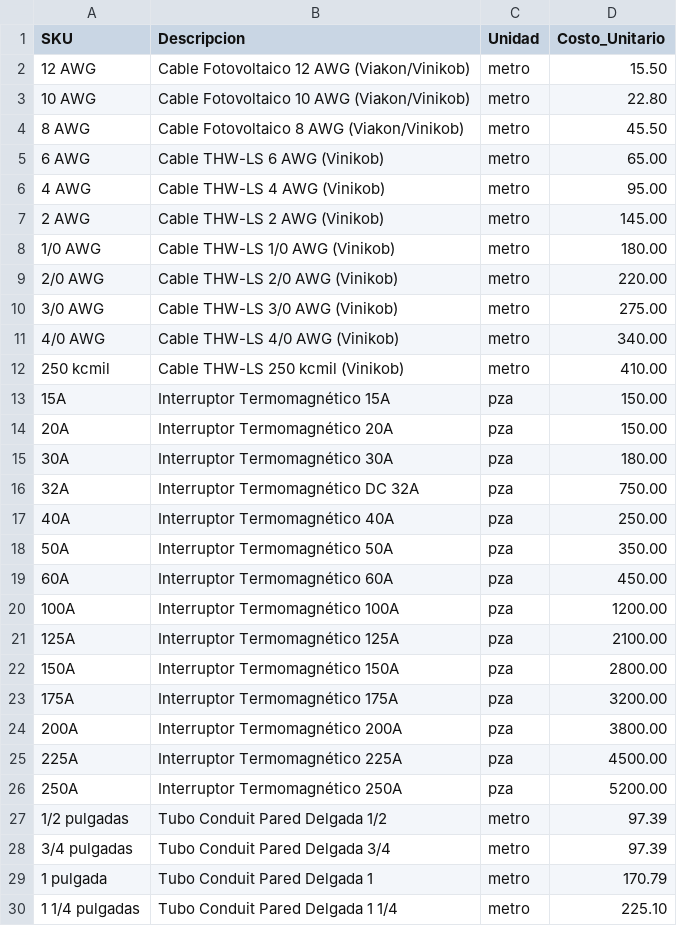
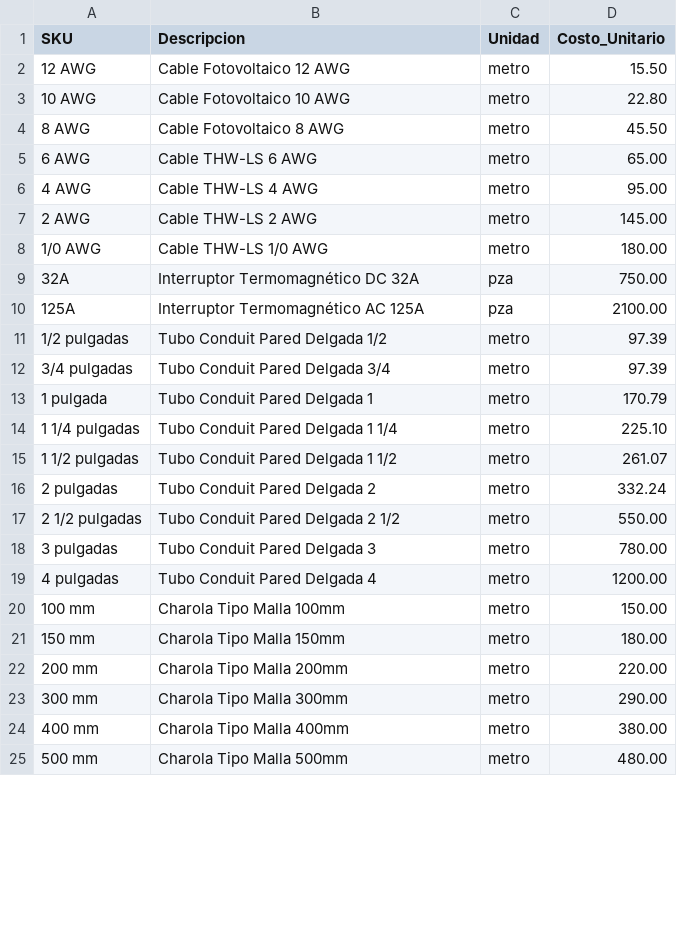
Before and after one commit to dead-can-dance/costeadorContenedor, a CSV file: app/data/precios_materiales.csv, drawn as a sheet; only a part is shown; the shorter side is filled out with more unchanged rows; the diff covers the shown part only.

```diff
--- a/app/data/precios_materiales.csv
+++ b/app/data/precios_materiales.csv
@@ -1,27 +1,11 @@
 SKU,Descripcion,Unidad,Costo_Unitario
-12 AWG,Cable Fotovoltaico 12 AWG (Viakon/Vinikob),metro,15.50
-10 AWG,Cable Fotovoltaico 10 AWG (Viakon/Vinikob),metro,22.80
-8 AWG,Cable Fotovoltaico 8 AWG (Viakon/Vinikob),metro,45.50
-6 AWG,Cable THW-LS 6 AWG (Vinikob),metro,65.00
-4 AWG,Cable THW-LS 4 AWG (Vinikob),metro,95.00
-2 AWG,Cable THW-LS 2 AWG (Vinikob),metro,145.00
-1/0 AWG,Cable THW-LS 1/0 AWG (Vinikob),metro,180.00
-2/0 AWG,Cable THW-LS 2/0 AWG (Vinikob),metro,220.00
-3/0 AWG,Cable THW-LS 3/0 AWG (Vinikob),metro,275.00
-4/0 AWG,Cable THW-LS 4/0 AWG (Vinikob),metro,340.00
-250 kcmil,Cable THW-LS 250 kcmil (Vinikob),metro,410.00
-15A,Interruptor Termomagnético 15A,pza,150.00
-20A,Interruptor Termomagnético 20A,pza,150.00
-30A,Interruptor Termomagnético 30A,pza,180.00
+12 AWG,Cable Fotovoltaico 12 AWG,metro,15.50
+10 AWG,Cable Fotovoltaico 10 AWG,metro,22.80
+8 AWG,Cable Fotovoltaico 8 AWG,metro,45.50
+6 AWG,Cable THW-LS 6 AWG,metro,65.00
+4 AWG,Cable THW-LS 4 AWG,metro,95.00
+2 AWG,Cable THW-LS 2 AWG,metro,145.00
+1/0 AWG,Cable THW-LS 1/0 AWG,metro,180.00
 32A,Interruptor Termomagnético DC 32A,pza,750.00
-40A,Interruptor Termomagnético 40A,pza,250.00
-50A,Interruptor Termomagnético 50A,pza,350.00
-60A,Interruptor Termomagnético 60A,pza,450.00
-100A,Interruptor Termomagnético 100A,pza,1200.00
-125A,Interruptor Termomagnético 125A,pza,2100.00
-150A,Interruptor Termomagnético 150A,pza,2800.00
-175A,Interruptor Termomagnético 175A,pza,3200.00
-200A,Interruptor Termomagnético 200A,pza,3800.00
-225A,Interruptor Termomagnético 225A,pza,4500.00
-250A,Interruptor Termomagnético 250A,pza,5200.00
+125A,Interruptor Termomagnético AC 125A,pza,2100.00
 1/2 pulgadas,Tubo Conduit Pared Delgada 1/2,metro,97.39
```
Also changed, not shown: 1 added row and 3 edited cells elsewhere in this file, 5 other files.
